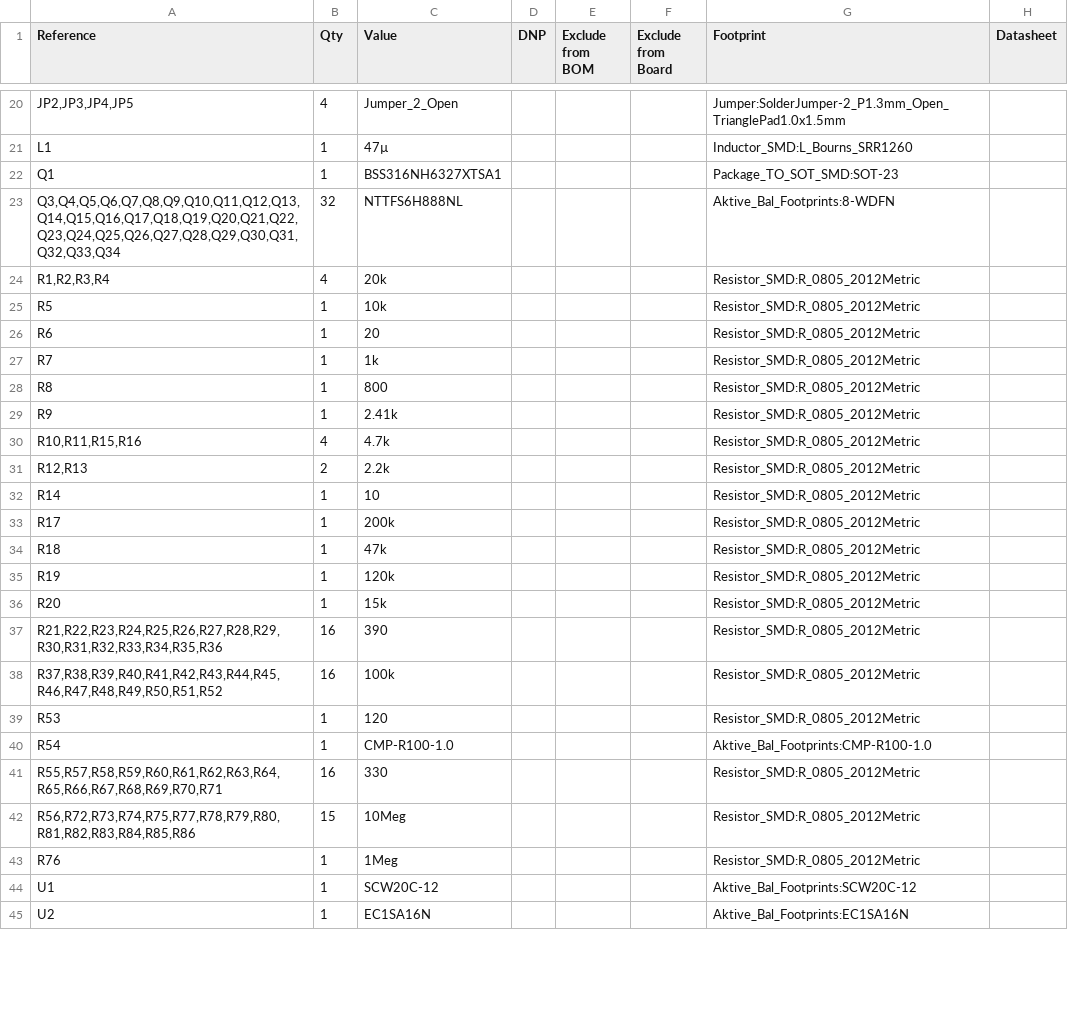
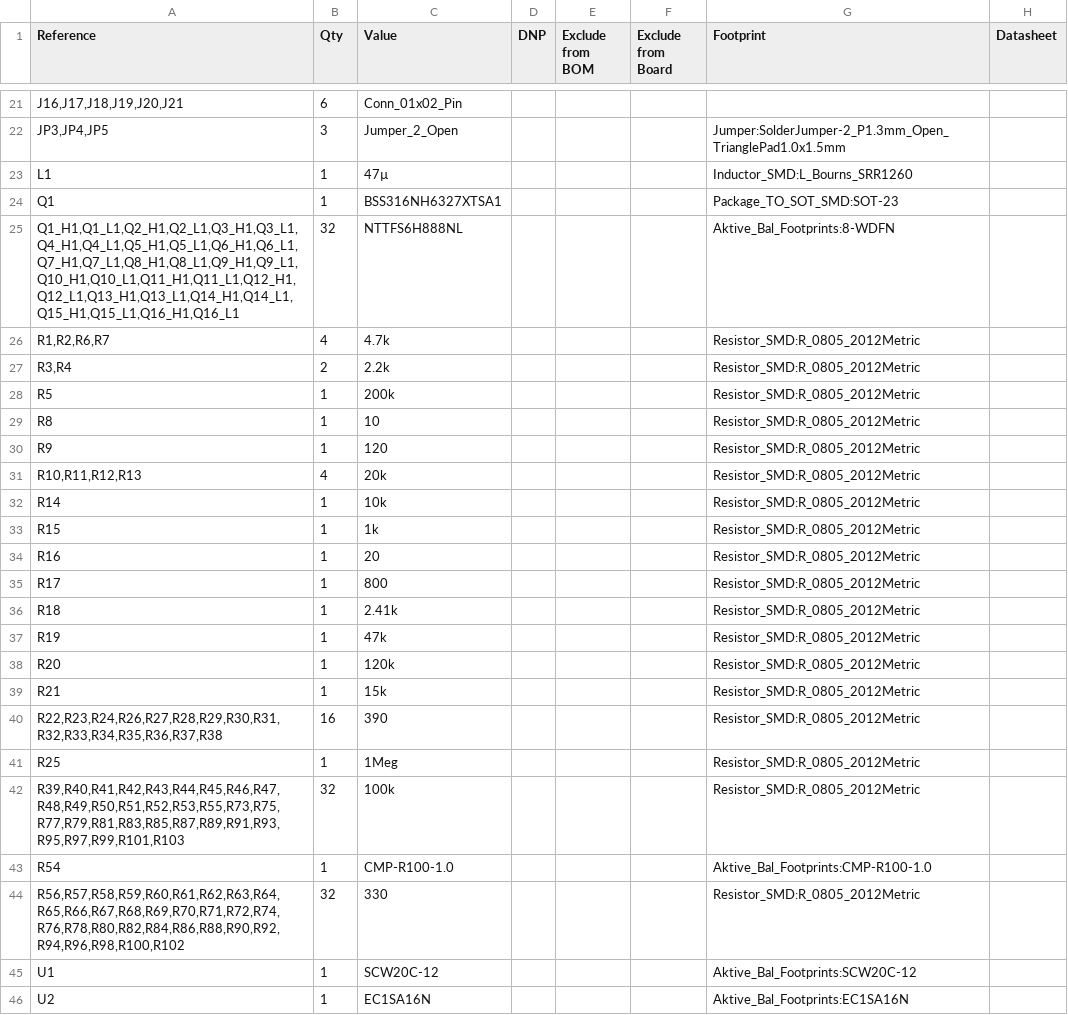
Before and after one commit to QuarkBaellchen5/active-balancing, a CSV file: Aktive_Balancing/KiCAD/Aktive_Bal/Aktive_Bal.csv, drawn as a sheet; only a part is shown, gaps mark what is left out; the diff covers the shown part only.

```diff
--- a/Aktive_Balancing/KiCAD/Aktive_Bal/Aktive_Bal.csv
+++ b/Aktive_Balancing/KiCAD/Aktive_Bal/Aktive_Bal.csv
@@ -20,25 +21,25 @@
-"JP2,JP3,JP4,JP5","4","Jumper_2_Open","","","","Jumper:SolderJumper-2_P1.3mm_Open_TrianglePad1.0x1.5mm",""
+"J16,J17,J18,J19,J20,J21","6","Conn_01x02_Pin","","","","",""
+"JP3,JP4,JP5","3","Jumper_2_Open","","","","Jumper:SolderJumper-2_P1.3mm_Open_TrianglePad1.0x1.5mm",""
 "L1","1","47µ","","","","Inductor_SMD:L_Bourns_SRR1260",""
 "Q1","1","BSS316NH6327XTSA1","","","","Package_TO_SOT_SMD:SOT-23",""
-"Q3,Q4,Q5,Q6,Q7,Q8,Q9,Q10,Q11,Q12,Q13,Q14,Q15,Q16,Q17,Q18,Q19,Q20,Q21,Q22,Q23,Q24,Q25,Q26,Q27,Q28,Q29,Q30,Q31,Q32,Q33,Q34","32","NTTFS6H888NL","","","","Aktive_Bal_Footprints:8-WDFN",""
-"R1,R2,R3,R4","4","20k","","","","Resistor_SMD:R_0805_2012Metric",""
-"R5","1","10k","","","","Resistor_SMD:R_0805_2012Metric",""
-"R6","1","20","","","","Resistor_SMD:R_0805_2012Metric",""
-"R7","1","1k","","","","Resistor_SMD:R_0805_2012Metric",""
-"R8","1","800","","","","Resistor_SMD:R_0805_2012Metric",""
-"R9","1","2.41k","","","","Resistor_SMD:R_0805_2012Metric",""
-"R10,R11,R15,R16","4","4.7k","","","","Resistor_SMD:R_0805_2012Metric",""
-"R12,R13","2","2.2k","","","","Resistor_SMD:R_0805_2012Metric",""
-"R14","1","10","","","","Resistor_SMD:R_0805_2012Metric",""
-"R17","1","200k","","","","Resistor_SMD:R_0805_2012Metric",""
-"R18","1","47k","","","","Resistor_SMD:R_0805_2012Metric",""
-"R19","1","120k","","","","Resistor_SMD:R_0805_2012Metric",""
-"R20","1","15k","","","","Resistor_SMD:R_0805_2012Metric",""
-"R21,R22,R23,R24,R25,R26,R27,R28,R29,R30,R31,R32,R33,R34,R35,R36","16","390","","","","Resistor_SMD:R_0805_2012Metric",""
-"R37,R38,R39,R40,R41,R42,R43,R44,R45,R46,R47,R48,R49,R50,R51,R52","16","100k","","","","Resistor_SMD:R_0805_2012Metric",""
-"R53","1","120","","","","Resistor_SMD:R_0805_2012Metric",""
+"Q1_H1,Q1_L1,Q2_H1,Q2_L1,Q3_H1,Q3_L1,Q4_H1,Q4_L1,Q5_H1,Q5_L1,Q6_H1,Q6_L1,Q7_H1,Q7_L1,Q8_H1,Q8_L1,Q9_H1,Q9_L1,Q10_H1,Q10_L1,Q11_H1,Q11_L1,Q12_H1,Q12_L1,Q13_H1,Q13_L1,Q14_H1,Q14_L1,Q15_H1,Q15_L1,Q16_H1,Q16_L1","32","NTTFS6H888NL","","","","Aktive_Bal_Footprints:8-WDFN",""
+"R1,R2,R6,R7","4","4.7k","","","","Resistor_SMD:R_0805_2012Metric",""
+"R3,R4","2","2.2k","","","","Resistor_SMD:R_0805_2012Metric",""
+"R5","1","200k","","","","Resistor_SMD:R_0805_2012Metric",""
+"R8","1","10","","","","Resistor_SMD:R_0805_2012Metric",""
+"R9","1","120","","","","Resistor_SMD:R_0805_2012Metric",""
+"R10,R11,R12,R13","4","20k","","","","Resistor_SMD:R_0805_2012Metric",""
+"R14","1","10k","","","","Resistor_SMD:R_0805_2012Metric",""
+"R15","1","1k","","","","Resistor_SMD:R_0805_2012Metric",""
+"R16","1","20","","","","Resistor_SMD:R_0805_2012Metric",""
+"R17","1","800","","","","Resistor_SMD:R_0805_2012Metric",""
+"R18","1","2.41k","","","","Resistor_SMD:R_0805_2012Metric",""
+"R19","1","47k","","","","Resistor_SMD:R_0805_2012Metric",""
+"R20","1","120k","","","","Resistor_SMD:R_0805_2012Metric",""
+"R21","1","15k","","","","Resistor_SMD:R_0805_2012Metric",""
+"R22,R23,R24,R26,R27,R28,R29,R30,R31,R32,R33,R34,R35,R36,R37,R38","16","390","","","","Resistor_SMD:R_0805_2012Metric",""
+"R25","1","1Meg","","","","Resistor_SMD:R_0805_2012Metric",""
+"R39,R40,R41,R42,R43,R44,R45,R46,R47,R48,R49,R50,R51,R52,R53,R55,R73,R75,R77,R79,R81,R83,R85,R87,R89,R91,R93,R95,R97,R99,R101,R103","32","100k","","","","Resistor_SMD:R_0805_2012Metric",""
 "R54","1","CMP-R100-1.0","","","","Aktive_Bal_Footprints:CMP-R100-1.0",""
-"R55,R57,R58,R59,R60,R61,R62,R63,R64,R65,R66,R67,R68,R69,R70,R71","16","330","","","","Resistor_SMD:R_0805_2012Metric",""
-"R56,R72,R73,R74,R75,R77,R78,R79,R80,R81,R82,R83,R84,R85,R86","15","10Meg","","","","Resistor_SMD:R_0805_2012Metric",""
-"R76","1","1Meg","","","","Resistor_SMD:R_0805_2012Metric",""
+"R56,R57,R58,R59,R60,R61,R62,R63,R64,R65,R66,R67,R68,R69,R70,R71,R72,R74,R76,R78,R80,R82,R84,R86,R88,R90,R92,R94,R96,R98,R100,R102","32","330","","","","Resistor_SMD:R_0805_2012Metric",""
 "U1","1","SCW20C-12","","","","Aktive_Bal_Footprints:SCW20C-12",""
```
Also changed, not shown: 9 added rows, 8 removed rows and 9 edited cells elsewhere in this file, 6 other files.
